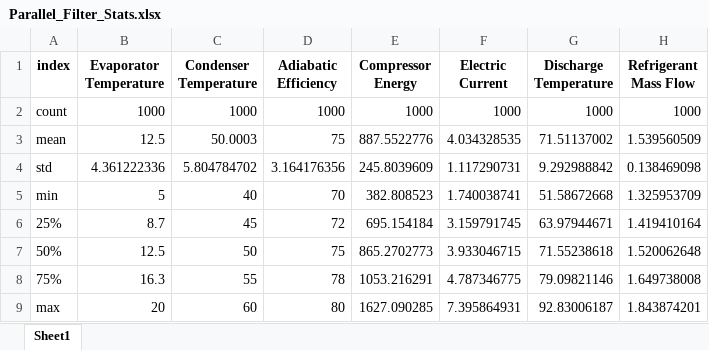
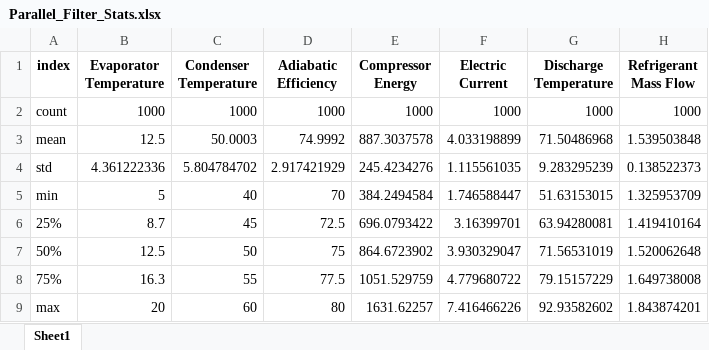
Before and after one commit to Spogis/DWSIM_CoolSim, an Excel workbook: datasets/Parallel_Filter_Stats.xlsx, sheet Sheet1, drawn as a sheet; values as stored, in another font and other column widths than the file's, no borders; the diff names each change by its address in the sheet, - before the commit and + after, or states it on an @@ line.

```diff
--- a/datasets/Parallel_Filter_Stats.xlsx (sheet Sheet1)
+++ b/datasets/Parallel_Filter_Stats.xlsx (sheet Sheet1)
-D3 (Adiabatic Efficiency): 75
+D3 (Adiabatic Efficiency): 74.9992
-E3 (Compressor Energy): 887.5522776
+E3 (Compressor Energy): 887.3037578
-F3 (Electric Current): 4.034328535
+F3 (Electric Current): 4.033198899
-G3 (Discharge Temperature): 71.51137002
+G3 (Discharge Temperature): 71.50486968
-H3 (Refrigerant Mass Flow): 1.539560509
+H3 (Refrigerant Mass Flow): 1.539503848
-D4 (Adiabatic Efficiency): 3.164176356
+D4 (Adiabatic Efficiency): 2.917421929
-E4 (Compressor Energy): 245.8039609
+E4 (Compressor Energy): 245.4234276
-F4 (Electric Current): 1.117290731
+F4 (Electric Current): 1.115561035
-G4 (Discharge Temperature): 9.292988842
+G4 (Discharge Temperature): 9.283295239
-H4 (Refrigerant Mass Flow): 0.138469098
+H4 (Refrigerant Mass Flow): 0.138522373
-E5 (Compressor Energy): 382.808523
+E5 (Compressor Energy): 384.2494584
-F5 (Electric Current): 1.740038741
+F5 (Electric Current): 1.746588447
-G5 (Discharge Temperature): 51.58672668
+G5 (Discharge Temperature): 51.63153015
-D6 (Adiabatic Efficiency): 72
+D6 (Adiabatic Efficiency): 72.5
-E6 (Compressor Energy): 695.154184
+E6 (Compressor Energy): 696.0793422
-F6 (Electric Current): 3.159791745
+F6 (Electric Current): 3.16399701
-G6 (Discharge Temperature): 63.97944671
+G6 (Discharge Temperature): 63.94280081
-E7 (Compressor Energy): 865.2702773
+E7 (Compressor Energy): 864.6723902
-F7 (Electric Current): 3.933046715
+F7 (Electric Current): 3.930329047
-G7 (Discharge Temperature): 71.55238618
+G7 (Discharge Temperature): 71.56531019
-D8 (Adiabatic Efficiency): 78
+D8 (Adiabatic Efficiency): 77.5
-E8 (Compressor Energy): 1053.216291
+E8 (Compressor Energy): 1051.529759
-F8 (Electric Current): 4.787346775
+F8 (Electric Current): 4.779680722
-G8 (Discharge Temperature): 79.09821146
+G8 (Discharge Temperature): 79.15157229
-E9 (Compressor Energy): 1627.090285
+E9 (Compressor Energy): 1631.62257
-F9 (Electric Current): 7.395864931
+F9 (Electric Current): 7.416466226
-G9 (Discharge Temperature): 92.83006187
+G9 (Discharge Temperature): 92.93582602
```
Also changed, not shown: datasets/DOE_LHC.xlsx, datasets/DOE_Setup.xlsx, 17 other files.
